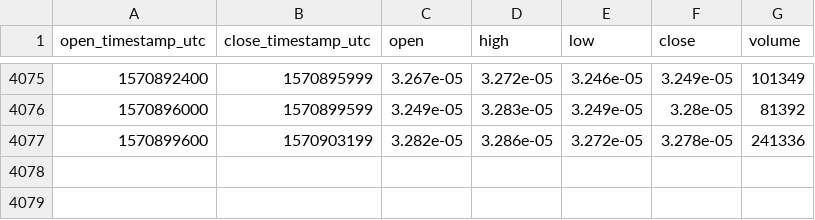
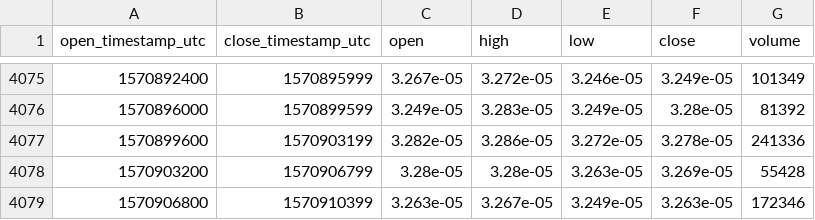
Before and after one commit to cryptobigbro/coinbasepro-XRP-BTC, a CSV file: coinbasepro-XRP-BTC-1h.csv, drawn as a sheet; only a part is shown, gaps mark what is left out; the diff names each change by its address in the sheet, - before the commit and + after, or states it on an @@ line.

Commit message:
Update OHLCV data.

```diff
--- a/coinbasepro-XRP-BTC-1h.csv
+++ b/coinbasepro-XRP-BTC-1h.csv
+row 4078: 1570903200 | 1570906799 | 3.28e-05 | 3.28e-05 | 3.263e-05 | 3.269e-05 | 55428
+row 4079: 1570906800 | 1570910399 | 3.263e-05 | 3.267e-05 | 3.249e-05 | 3.263e-05 | 172346
```
